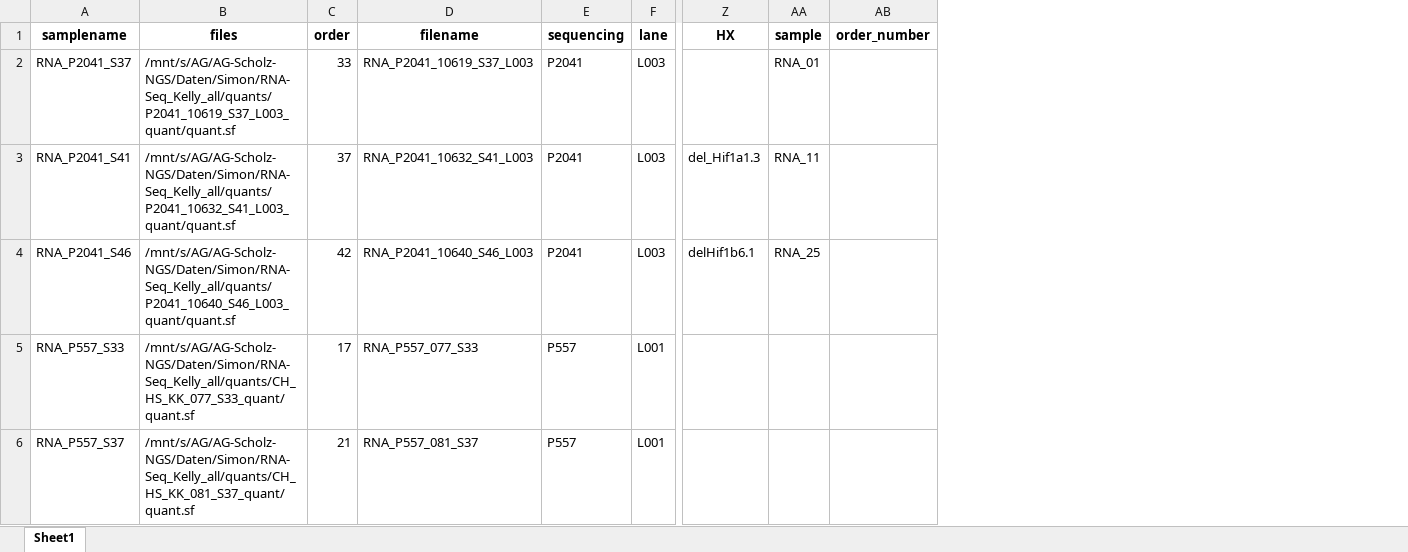
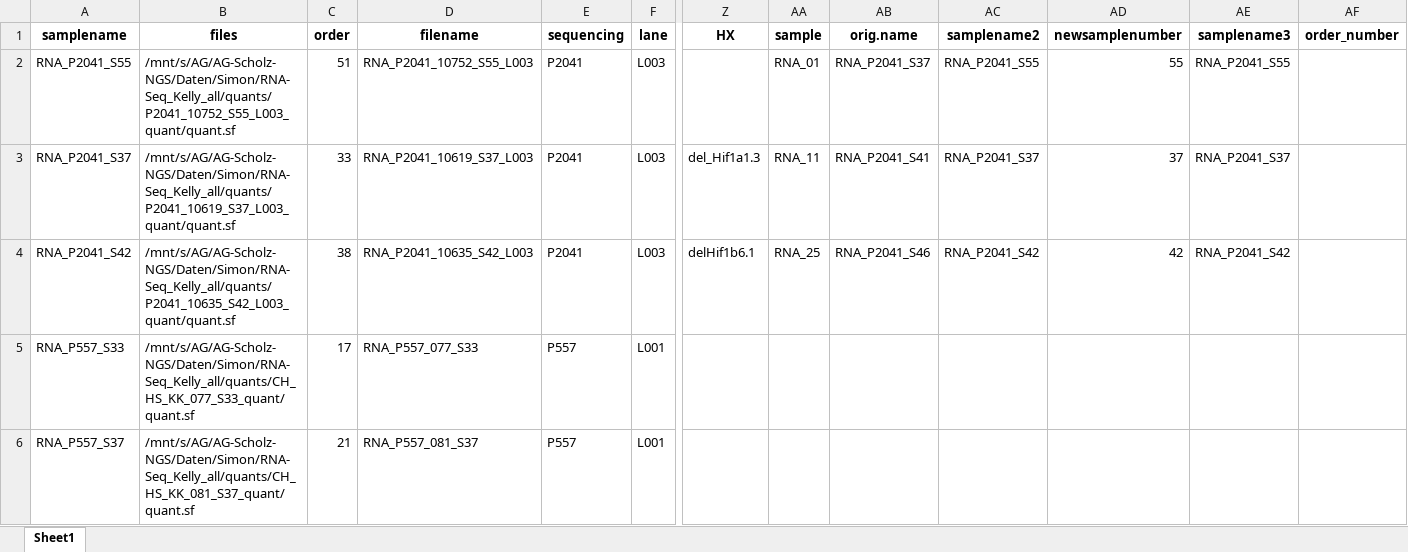
Before and after one commit to DNAborn/RNAseq_Kelly_Hx, an Excel workbook: data_processing/2024_02 Kelly all samples.xlsx, sheet Sheet1, drawn as a sheet; only a part is shown, gaps mark what is left out; values as stored, in another font and other column widths than the file's, no borders; the diff covers the shown part only; the diff names each change by its address in the sheet, - before the commit and + after, or states it on an @@ line.

Commit message:
- sample name fix

```diff
--- a/data_processing/2024_02 Kelly all samples.xlsx (sheet Sheet1)
+++ b/data_processing/2024_02 Kelly all samples.xlsx (sheet Sheet1)
+column AB (orig.name), rows 2-4: RNA_P2041_S37 | RNA_P2041_S41 | RNA_P2041_S46
+column AC (samplename2), rows 2-4: RNA_P2041_S55 | RNA_P2041_S37 | RNA_P2041_S42
+column AD (newsamplenumber), rows 2-4: 55 | 37 | 42
+column AE (samplename3), rows 2-4: RNA_P2041_S55 | RNA_P2041_S37 | RNA_P2041_S42
-A2 (samplename): RNA_P2041_S37
+A2 (samplename): RNA_P2041_S55
-B2 (files): /mnt/s/AG/AG-Scholz-NGS/Daten/Simon/RNA-Seq_Kelly_all/quants/P2041_10619_S37_L003_quant/quant.sf
+B2 (files): /mnt/s/AG/AG-Scholz-NGS/Daten/Simon/RNA-Seq_Kelly_all/quants/P2041_10752_S55_L003_quant/quant.sf
-C2 (order): 33
+C2 (order): 51
-D2 (filename): RNA_P2041_10619_S37_L003
+D2 (filename): RNA_P2041_10752_S55_L003
-A3 (samplename): RNA_P2041_S41
+A3 (samplename): RNA_P2041_S37
-B3 (files): /mnt/s/AG/AG-Scholz-NGS/Daten/Simon/RNA-Seq_Kelly_all/quants/P2041_10632_S41_L003_quant/quant.sf
+B3 (files): /mnt/s/AG/AG-Scholz-NGS/Daten/Simon/RNA-Seq_Kelly_all/quants/P2041_10619_S37_L003_quant/quant.sf
-C3 (order): 37
+C3 (order): 33
-D3 (filename): RNA_P2041_10632_S41_L003
+D3 (filename): RNA_P2041_10619_S37_L003
-A4 (samplename): RNA_P2041_S46
+A4 (samplename): RNA_P2041_S42
-B4 (files): /mnt/s/AG/AG-Scholz-NGS/Daten/Simon/RNA-Seq_Kelly_all/quants/P2041_10640_S46_L003_quant/quant.sf
+B4 (files): /mnt/s/AG/AG-Scholz-NGS/Daten/Simon/RNA-Seq_Kelly_all/quants/P2041_10635_S42_L003_quant/quant.sf
-C4 (order): 42
+C4 (order): 38
-D4 (filename): RNA_P2041_10640_S46_L003
+D4 (filename): RNA_P2041_10635_S42_L003
```
Also changed, not shown: 76 edited cells elsewhere in this sheet, 2024_02 Kelly all samples.xlsx, 22 other files.
